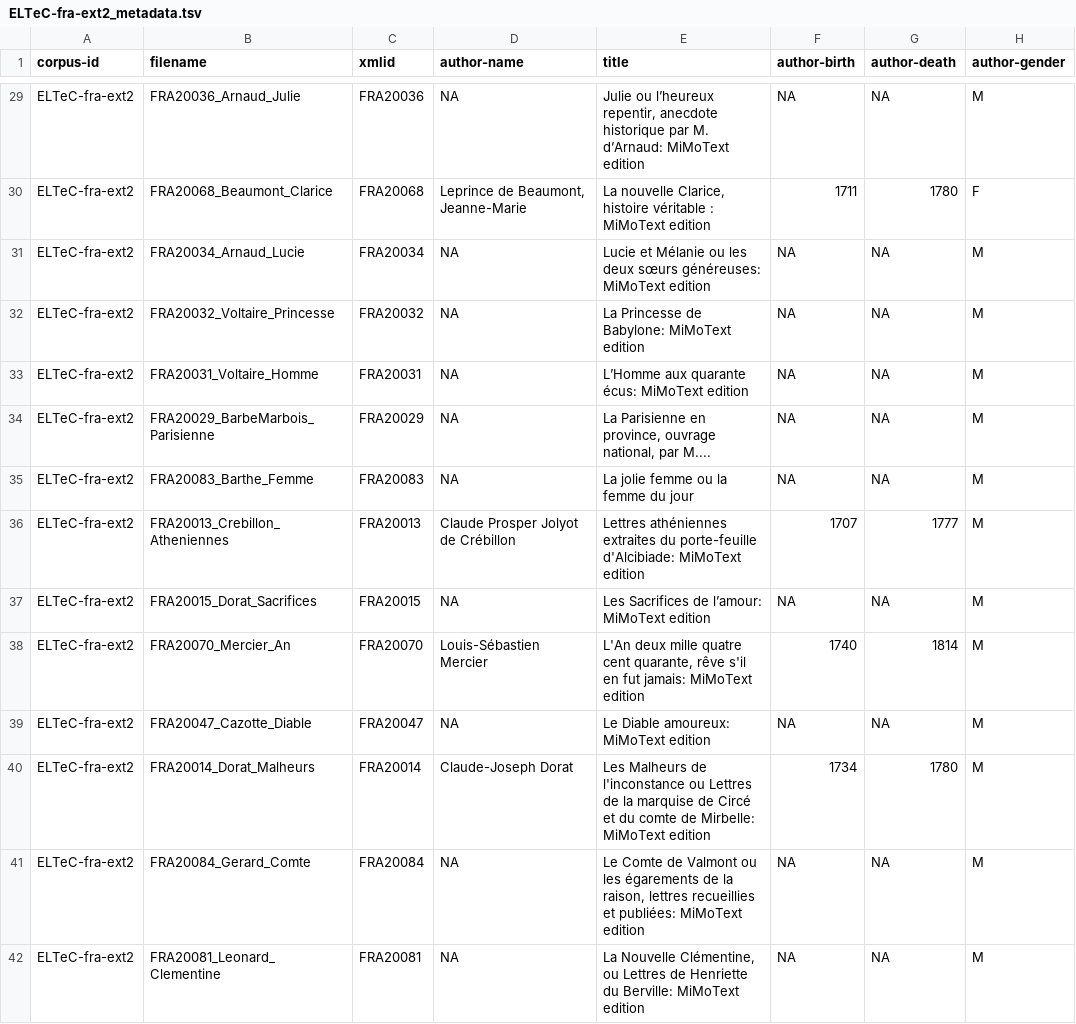
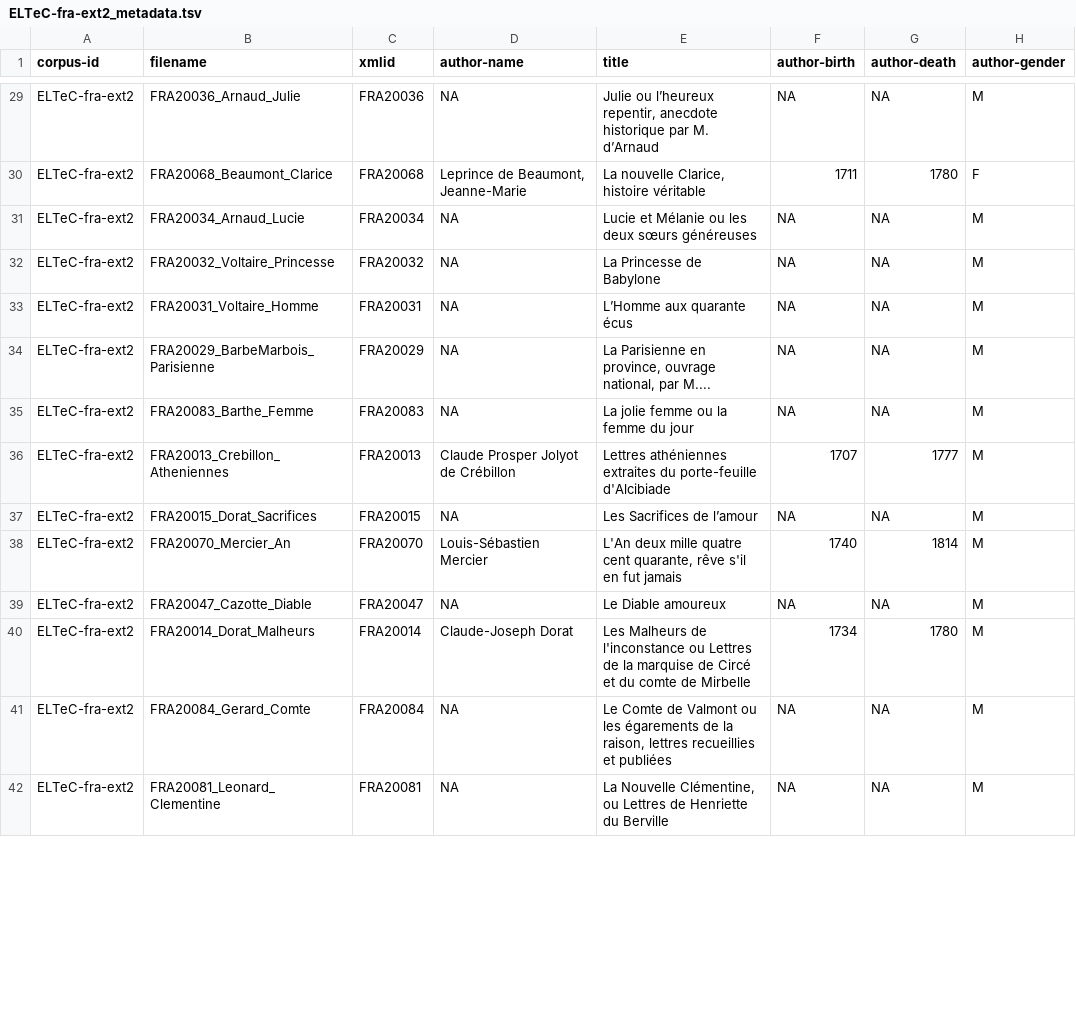
Before and after one commit to delb-xml/test-corpus-ELTeC-fra-ext2, a TSV file: ELTeC-fra-ext2_metadata.tsv, drawn as a sheet; only a part is shown, gaps mark what is left out; the diff covers the shown part only; the diff names each change by its address in the sheet, - before the commit and + after, or states it on an @@ line.

```diff
--- a/ELTeC-fra-ext2_metadata.tsv
+++ b/ELTeC-fra-ext2_metadata.tsv
-E29 (title): …par M. d’Arnaud: MiMoText edition
+E29 (title): …par M. d’Arnaud
-E30 (title): …histoire véritable : MiMoText edition
+E30 (title): …histoire véritable
-E31 (title): …deux sœurs généreuses: MiMoText edition
+E31 (title): …deux sœurs généreuses
-E32 (title): La Princesse de Babylone: MiMoText edition
+E32 (title): La Princesse de Babylone
-E33 (title): L’Homme aux quarante écus: MiMoText edition
+E33 (title): L’Homme aux quarante écus
-E36 (title): …du porte-feuille d'Alcibiade: MiMoText edition
+E36 (title): …du porte-feuille d'Alcibiade
-E37 (title): Les Sacrifices de l’amour: MiMoText edition
+E37 (title): Les Sacrifices de l’amour
-E38 (title): …en fut jamais: MiMoText edition
+E38 (title): …en fut jamais
-E39 (title): Le Diable amoureux: MiMoText edition
+E39 (title): Le Diable amoureux
-E40 (title): …comte de Mirbelle: MiMoText edition
+E40 (title): …comte de Mirbelle
-E41 (title): …recueillies et publiées: MiMoText edition
+E41 (title): …recueillies et publiées
-E42 (title): …Henriette du Berville: MiMoText edition
+E42 (title): …Henriette du Berville
```
Also changed, not shown: 81 edited cells elsewhere in this file.
